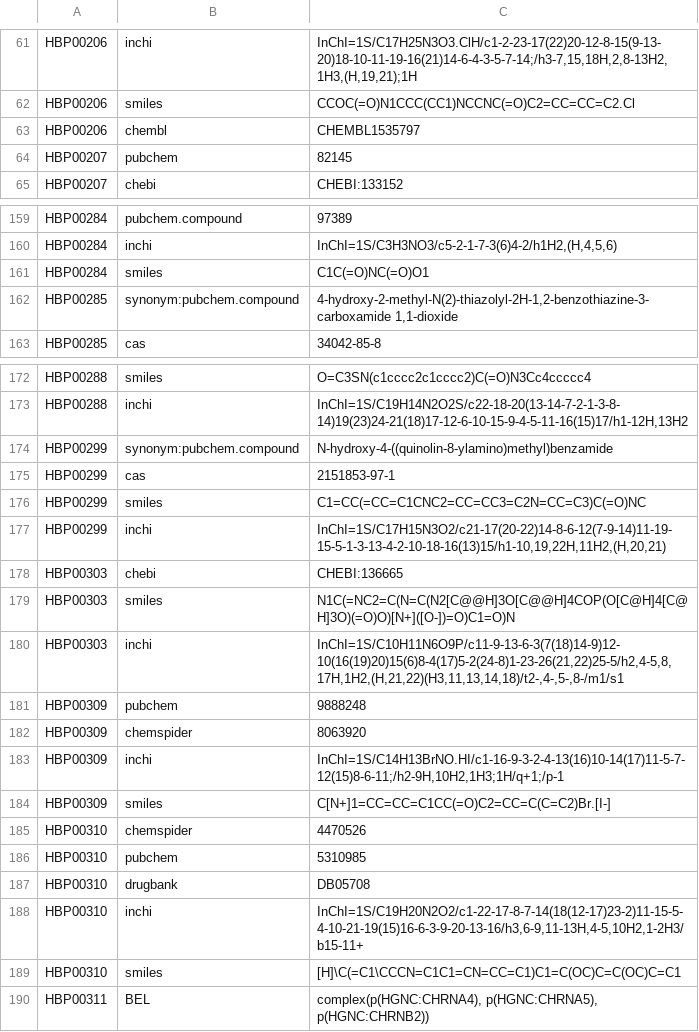
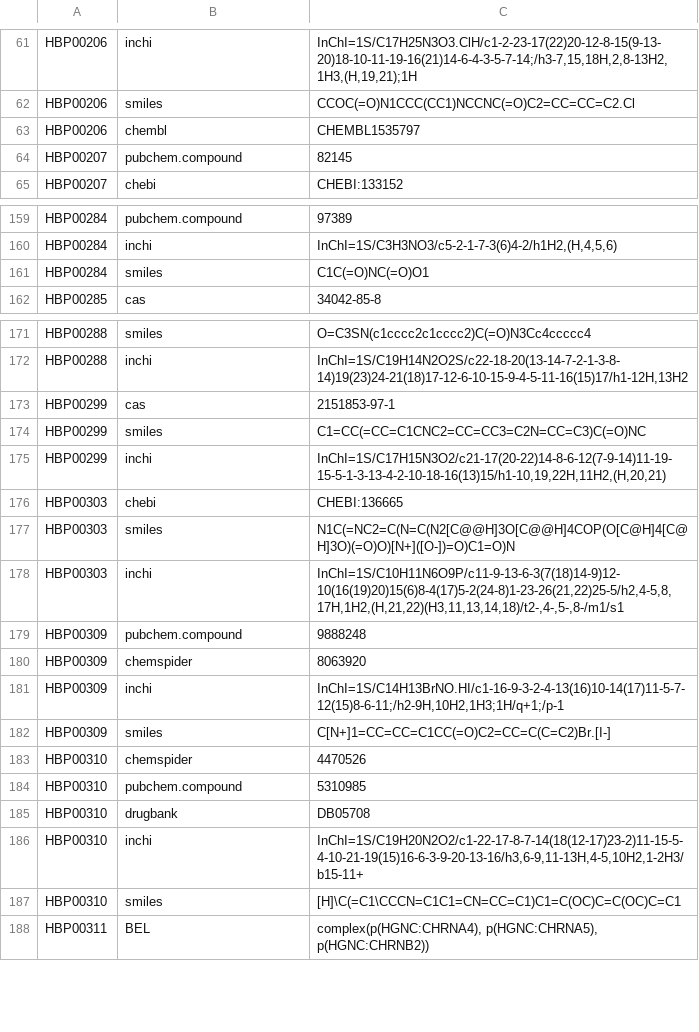
Before and after one commit to pharmacome/conso, a TSV file: xrefs.tsv, drawn as a sheet; only a part is shown, gaps mark what is left out.

Commit message:
Fix xrefs

```diff
--- a/xrefs.tsv
+++ b/xrefs.tsv
@@ -63,3 +63,3 @@ HBP00206	smiles	CCOC(=O)N1CCC(CC1)NCCNC(=O)C2=CC=CC=C2.Cl
 HBP00206	chembl	CHEMBL1535797
-HBP00207	pubchem	82145
+HBP00207	pubchem.compound	82145
 HBP00207	chebi	CHEBI:133152
@@ -161,3 +161,2 @@ HBP00284	inchi	InChI=1S/C3H3NO3/c5-2-1-7-3(6)4-2/h1H2,(H,4,5,6)
 HBP00284	smiles	C1C(=O)NC(=O)O1
-HBP00285	synonym:pubchem.compound	4-hydroxy-2-methyl-N(2)-thiazolyl-2H-1,2-benzothiazine-3-carboxamide 1,1-dioxide
 HBP00285	cas	34042-85-8
@@ -173,3 +172,2 @@ HBP00288	smiles	O=C3SN(c1cccc2c1cccc2)C(=O)N3Cc4ccccc4
 HBP00288	inchi	InChI=1S/C19H14N2O2S/c22-18-20(13-14-7-2-1-3-8-14)19(23)24-21(18)17-12-6-10-15-9-4-5-11-16(15)17/h1-12H,13H2
-HBP00299	synonym:pubchem.compound	N-hydroxy-4-((quinolin-8-ylamino)methyl)benzamide
 HBP00299	cas	2151853-97-1
@@ -180,3 +178,3 @@ HBP00303	smiles	N1C(=NC2=C(N=C(N2[C@@H]3O[C@@H]4COP(O[C@H]4[C@H]3O)(=O)O)[N+]([O
 HBP00303	inchi	InChI=1S/C10H11N6O9P/c11-9-13-6-3(7(18)14-9)12-10(16(19)20)15(6)8-4(17)5-2(24-8)1-23-26(21,22)25-5/h2,4-5,8,17H,1H2,(H,21,22)(H3,11,13,14,18)/t2-,4-,5-,8-/m1/s1
-HBP00309	pubchem	9888248
+HBP00309	pubchem.compound	9888248
 HBP00309	chemspider	8063920
@@ -185,3 +183,3 @@ HBP00309	smiles	C[N+]1=CC=CC=C1CC(=O)C2=CC=C(C=C2)Br.[I-]
 HBP00310	chemspider	4470526
-HBP00310	pubchem	5310985
+HBP00310	pubchem.compound	5310985
 HBP00310	drugbank	DB05708
```
